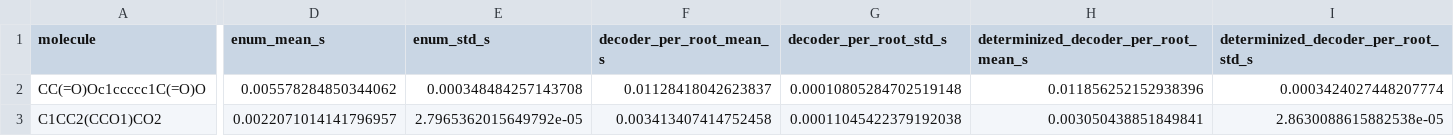
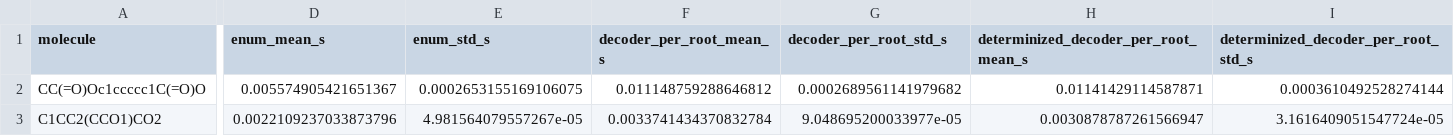
Before and after one commit to numpde/grimace-py, a TSV file: docs/timings.tsv, drawn as a sheet; only a part is shown, gaps mark what is left out; the diff covers the shown part only; the diff names each change by its address in the sheet, - before the commit and + after, or states it on an @@ line.

```diff
--- a/docs/timings.tsv
+++ b/docs/timings.tsv
-D2 (enum_mean_s): 0.005578284850344062
+D2 (enum_mean_s): 0.005574905421651367
-E2 (enum_std_s): 0.000348484257143708
+E2 (enum_std_s): 0.0002653155169106075
-F2 (decoder_per_root_mean_s): 0.01128418042623837
+F2 (decoder_per_root_mean_s): 0.011148759288646812
-G2 (decoder_per_root_std_s): 0.00010805284702519148
+G2 (decoder_per_root_std_s): 0.0002689561141979682
-H2: 0.011856252152938396
+H2: 0.01141429114587871
-I2: 0.0003424027448207774
+I2: 0.0003610492528274144
-D3 (enum_mean_s): 0.0022071014141796957
+D3 (enum_mean_s): 0.0022109237033873796
-E3 (enum_std_s): 2.7965362015649792e-05
+E3 (enum_std_s): 4.981564079557267e-05
-F3 (decoder_per_root_mean_s): 0.003413407414752458
+F3 (decoder_per_root_mean_s): 0.0033741434370832784
-G3 (decoder_per_root_std_s): 0.00011045422379192038
+G3 (decoder_per_root_std_s): 9.048695200033977e-05
-H3: 0.003050438851849841
+H3: 0.0030878787261566947
-I3: 2.8630088615882538e-05
+I3: 3.1616409051547724e-05
```
Also changed, not shown: 72 edited cells elsewhere in this file, 4 other files.
